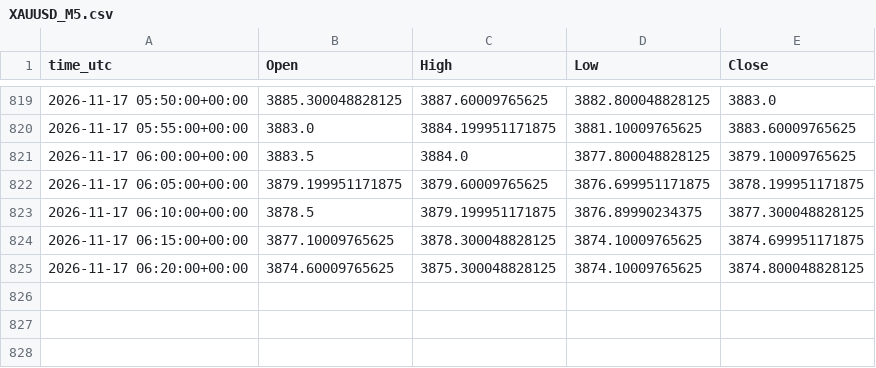
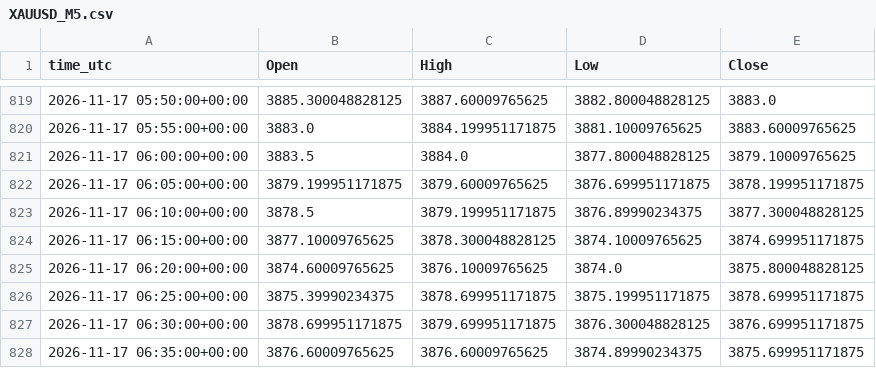
Before and after one commit to ClaireAce/Trading-Data, a CSV file: data/XAUUSD_M5.csv, drawn as a sheet; only a part is shown, gaps mark what is left out.

Commit message:
data 2026-11-17_0645

```diff
--- a/data/XAUUSD_M5.csv
+++ b/data/XAUUSD_M5.csv
@@ -824,2 +824,5 @@ time_utc,Open,High,Low,Close
 2026-11-17 06:15:00+00:00,3877.10009765625,3878.300048828125,3874.10009765625,3874.699951171875
-2026-11-17 06:20:00+00:00,3874.60009765625,3875.300048828125,3874.10009765625,3874.800048828125
+2026-11-17 06:20:00+00:00,3874.60009765625,3876.10009765625,3874.0,3875.800048828125
+2026-11-17 06:25:00+00:00,3875.39990234375,3878.699951171875,3875.199951171875,3878.699951171875
+2026-11-17 06:30:00+00:00,3878.699951171875,3879.699951171875,3876.300048828125,3876.699951171875
+2026-11-17 06:35:00+00:00,3876.60009765625,3876.60009765625,3874.89990234375,3875.699951171875
```
Also changed, not shown: data/EURUSD_H1.csv, data/EURUSD_M5.csv, 8 other files.
